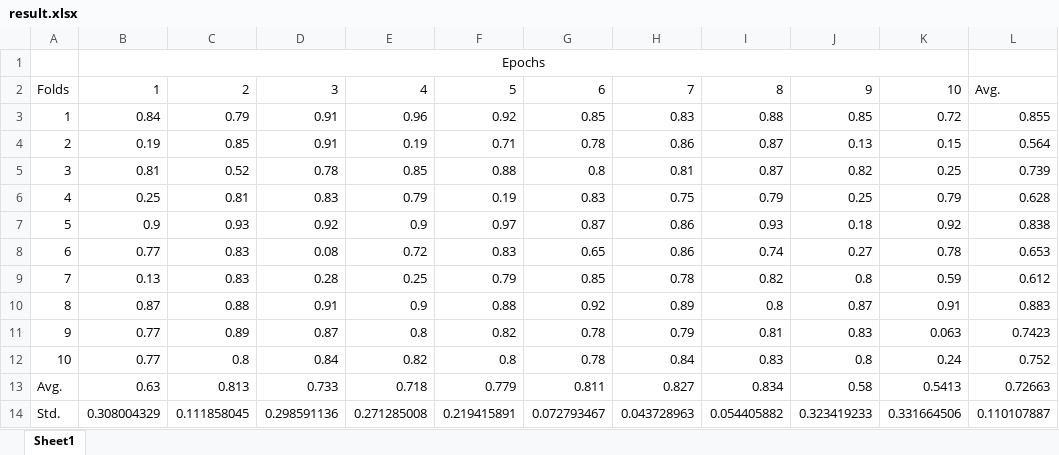
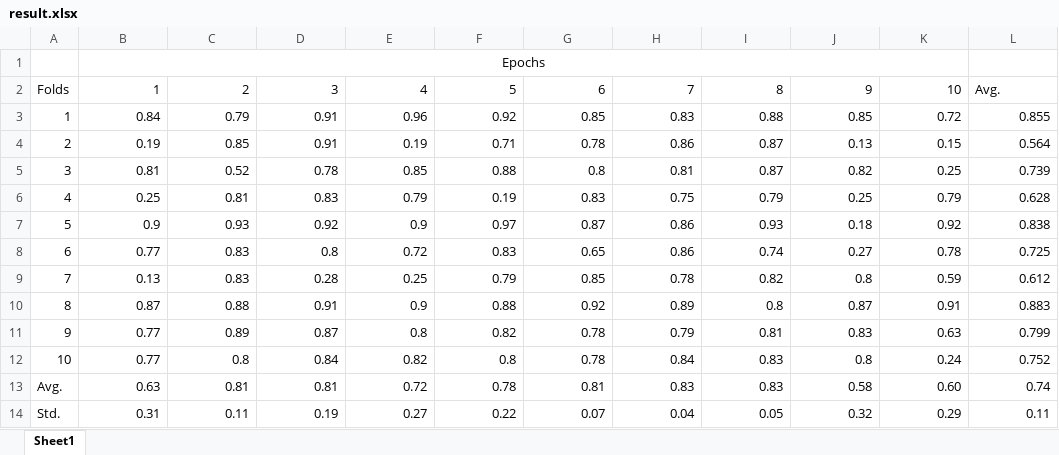
Before and after one commit to SunProg/do-neural-networks-learn-faus-iccvw-2015, an Excel workbook: result.xlsx, sheet Sheet1, drawn as a sheet; values as stored, in another font and other column widths than the file's, no borders; the diff names each change by its address in the sheet, - before the commit and + after, or states it on an @@ line.

```diff
--- a/result.xlsx (sheet Sheet1)
+++ b/result.xlsx (sheet Sheet1)
-D8: 0.08
+D8: 0.8
-L8: 0.653
+L8: 0.725
-K11: 0.063
+K11: 0.63
-L11: 0.7423
+L11: 0.799
-C13: 0.813
+C13: 0.81
-D13: 0.733
+D13: 0.81
-E13: 0.718
+E13: 0.72
-F13: 0.779
+F13: 0.78
-G13: 0.811
+G13: 0.81
-H13: 0.827
+H13: 0.83
-I13: 0.834
+I13: 0.83
-K13: 0.5413
+K13: 0.60
-L13: 0.72663
+L13: 0.74
-B14: 0.308004329
+B14: 0.31
-C14: 0.111858045
+C14: 0.11
-D14: 0.298591136
+D14: 0.19
-E14: 0.271285008
+E14: 0.27
-F14: 0.219415891
+F14: 0.22
-G14: 0.072793467
+G14: 0.07
-H14: 0.043728963
+H14: 0.04
-I14: 0.054405882
+I14: 0.05
-J14: 0.323419233
+J14: 0.32
-K14: 0.331664506
+K14: 0.29
-L14: 0.110107887
+L14: 0.11
```
Also changed, not shown: 2 other files.
